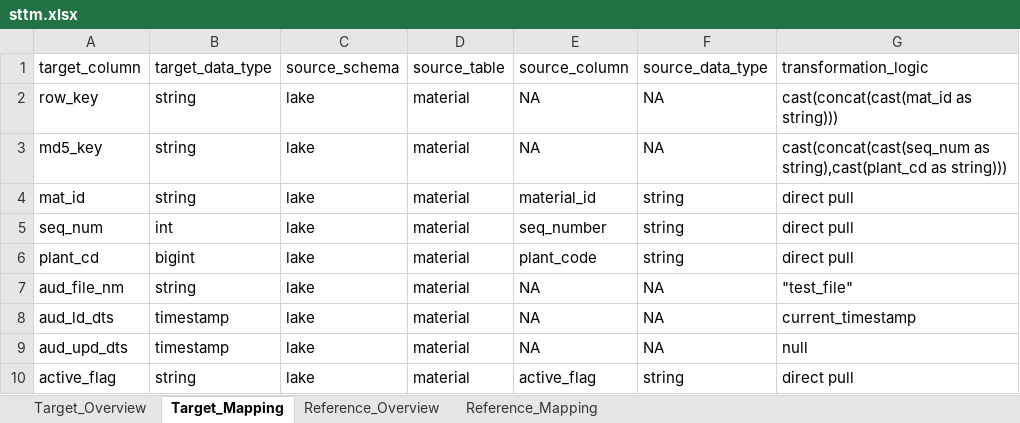
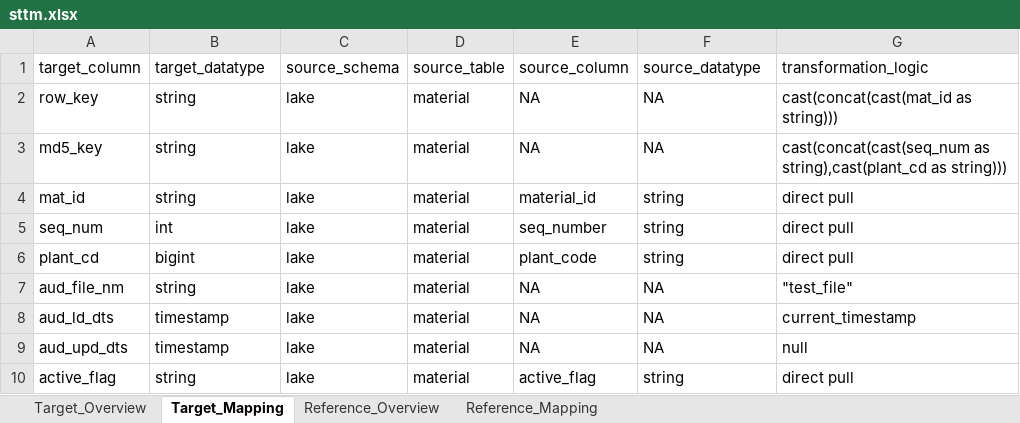
Before and after one commit to RexxRj/Project-Repo, an Excel workbook: AI_SQL_Generator/sttm.xlsx, sheet Target_Mapping, drawn as a sheet; values as stored, in another font and other column widths than the file's, no borders; the diff names each change by its address in the sheet, - before the commit and + after, or states it on an @@ line.

```diff
--- a/AI_SQL_Generator/sttm.xlsx (sheet Target_Mapping)
+++ b/AI_SQL_Generator/sttm.xlsx (sheet Target_Mapping)
-B1: target_data_type
+B1: target_datatype
-F1: source_data_type
+F1: source_datatype
```
Also changed, not shown: sheet Reference_Mapping, sheet Target_Overview, 2 other files.
